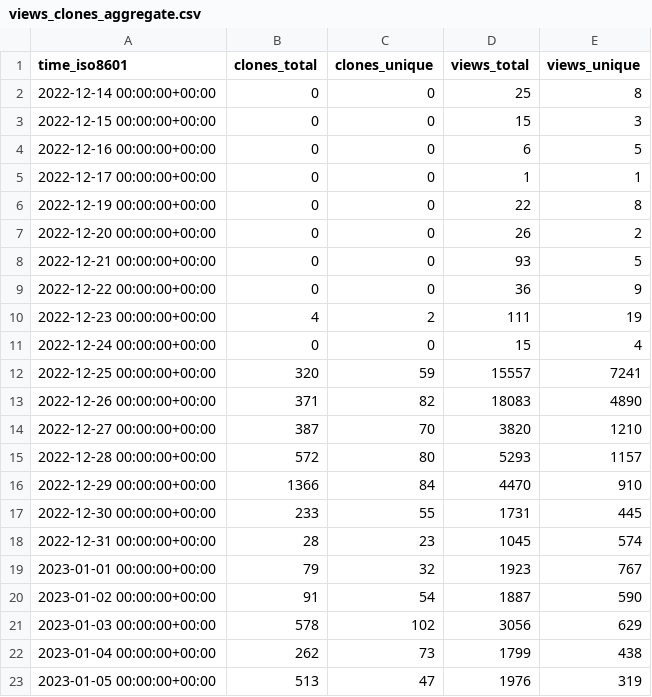
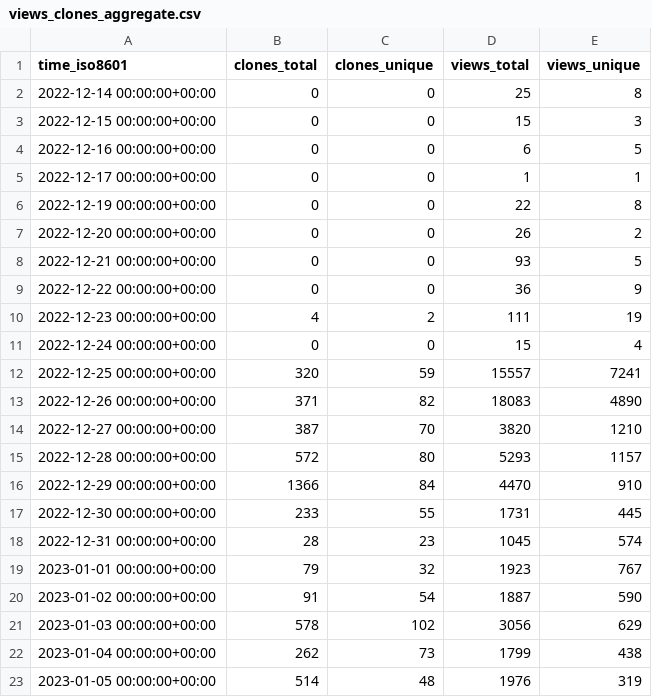
Before and after one commit to vikadata/StatusCheck, a CSV file: apitable/apitable/ghrs-data/views_clones_aggregate.csv, drawn as a sheet.

```diff
--- a/apitable/apitable/ghrs-data/views_clones_aggregate.csv
+++ b/apitable/apitable/ghrs-data/views_clones_aggregate.csv
@@ -22,2 +22,2 @@ time_iso8601,clones_total,clones_unique,views_total,views_unique
 2023-01-04 00:00:00+00:00,262,73,1799,438
-2023-01-05 00:00:00+00:00,513,47,1976,319
+2023-01-05 00:00:00+00:00,514,48,1976,319
```
Also changed, not shown: 1 other file.
